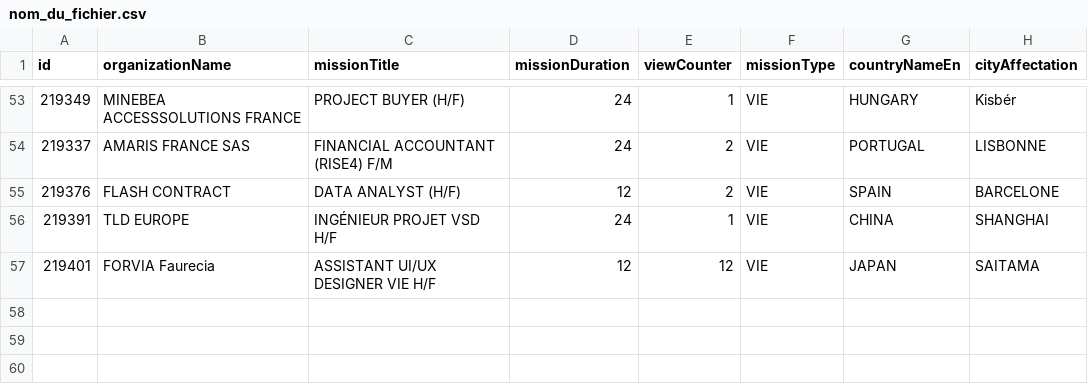
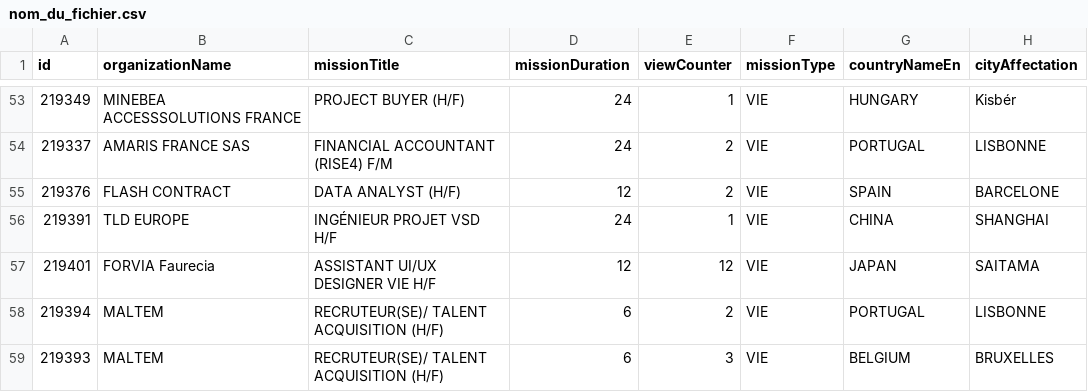
Before and after one commit to mohamedzenatiofficiel/VIE_API, a CSV file: nom_du_fichier.csv, drawn as a sheet; only a part is shown, gaps mark what is left out.

Commit message:
Update CSV file with new data

```diff
--- a/nom_du_fichier.csv
+++ b/nom_du_fichier.csv
@@ -57 +57,3 @@ id;organizationName;missionTitle;missionDuration;viewCounter;missionType;country
 219401;FORVIA Faurecia ;ASSISTANT UI/UX DESIGNER VIE H/F;12;12;VIE;JAPAN;SAITAMA
+219394;MALTEM;RECRUTEUR(SE)/ TALENT ACQUISITION (H/F);6;2;VIE;PORTUGAL;LISBONNE
+219393;MALTEM;RECRUTEUR(SE)/ TALENT ACQUISITION (H/F);6;3;VIE;BELGIUM;BRUXELLES
```
